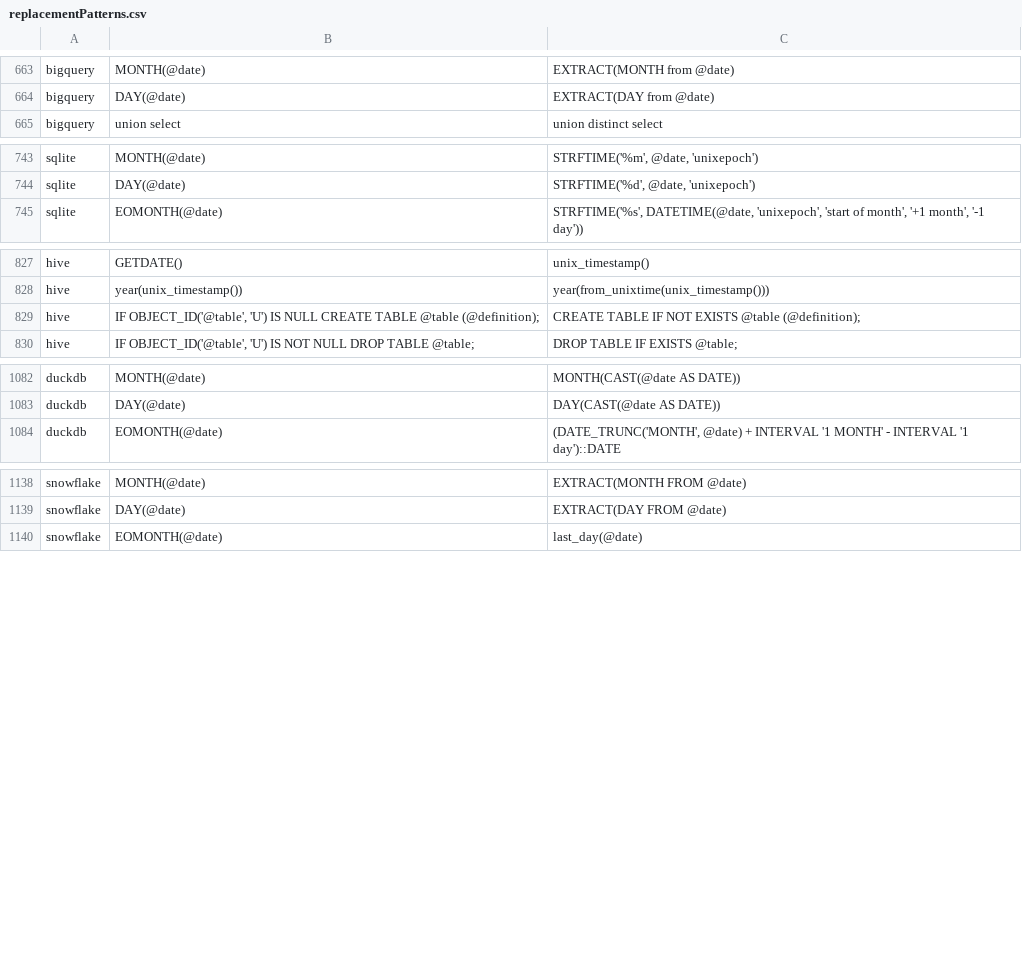
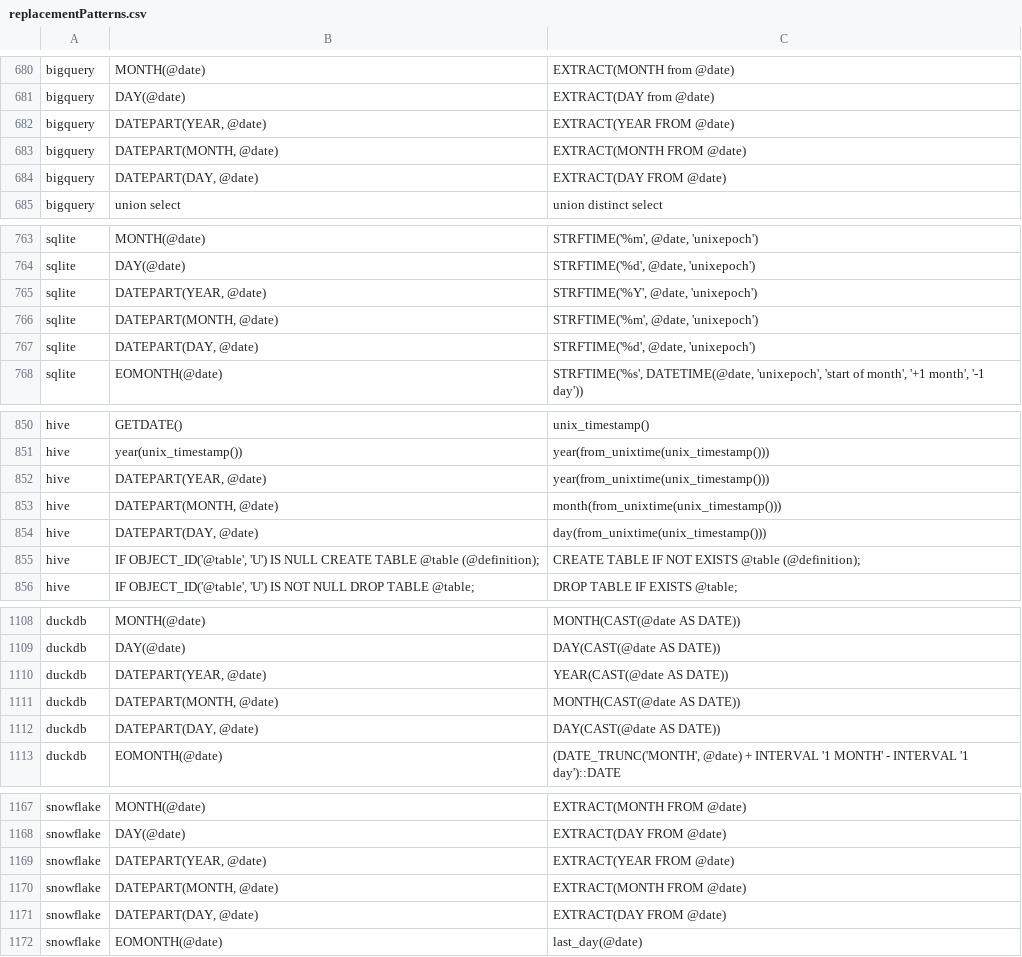
Before and after one commit to OHDSI/SqlRender, a CSV file: inst/csv/replacementPatterns.csv, drawn as a sheet; only a part is shown, gaps mark what is left out; the diff covers the shown part only.

```diff
--- a/inst/csv/replacementPatterns.csv
+++ b/inst/csv/replacementPatterns.csv
@@ -664,2 +681,5 @@ bigquery,"MONTH(@date)","EXTRACT(MONTH from @date)"
 bigquery,"DAY(@date)","EXTRACT(DAY from @date)"
+bigquery,"DATEPART(YEAR, @date)",EXTRACT(YEAR FROM @date)
+bigquery,"DATEPART(MONTH, @date)",EXTRACT(MONTH FROM @date)
+bigquery,"DATEPART(DAY, @date)",EXTRACT(DAY FROM @date)
 bigquery,"union select","union distinct select"
@@ -744,2 +764,5 @@ sqlite,MONTH(@date),"STRFTIME('%m', @date, 'unixepoch')"
 sqlite,DAY(@date),"STRFTIME('%d', @date, 'unixepoch')"
+sqlite,"DATEPART(YEAR, @date)","STRFTIME('%Y', @date, 'unixepoch')"
+sqlite,"DATEPART(MONTH, @date)","STRFTIME('%m', @date, 'unixepoch')"
+sqlite,"DATEPART(DAY, @date)","STRFTIME('%d', @date, 'unixepoch')"
 sqlite,EOMONTH(@date),"STRFTIME('%s', DATETIME(@date, 'unixepoch', 'start of month', '+1 month', '-1 day'))"
@@ -828,2 +851,5 @@ hive,GETDATE(),unix_timestamp()
 hive,year(unix_timestamp()),year(from_unixtime(unix_timestamp()))
+hive,"DATEPART(YEAR, @date)",year(from_unixtime(unix_timestamp()))
+hive,"DATEPART(MONTH, @date)",month(from_unixtime(unix_timestamp()))
+hive,"DATEPART(DAY, @date)",day(from_unixtime(unix_timestamp()))
 hive,"IF OBJECT_ID('@table', 'U') IS NULL CREATE TABLE @table (@definition);",CREATE TABLE IF NOT EXISTS @table (@definition);
@@ -1083,2 +1109,5 @@ duckdb,MONTH(@date),MONTH(CAST(@date AS DATE))
 duckdb,DAY(@date),DAY(CAST(@date AS DATE))
+duckdb,"DATEPART(YEAR, @date)",YEAR(CAST(@date AS DATE))
+duckdb,"DATEPART(MONTH, @date)",MONTH(CAST(@date AS DATE))
+duckdb,"DATEPART(DAY, @date)",DAY(CAST(@date AS DATE))
 duckdb,EOMONTH(@date),"(DATE_TRUNC('MONTH', @date) + INTERVAL '1 MONTH' - INTERVAL '1 day')::DATE"
@@ -1139,2 +1168,5 @@ snowflake,MONTH(@date),EXTRACT(MONTH FROM @date)
 snowflake,DAY(@date),EXTRACT(DAY FROM @date)
+snowflake,"DATEPART(YEAR, @date)",EXTRACT(YEAR FROM @date)
+snowflake,"DATEPART(MONTH, @date)",EXTRACT(MONTH FROM @date)
+snowflake,"DATEPART(DAY, @date)",EXTRACT(DAY FROM @date)
 snowflake,EOMONTH(@date),last_day(@date)
```
Also changed, not shown: 17 added rows elsewhere in this file, 2 other files.
